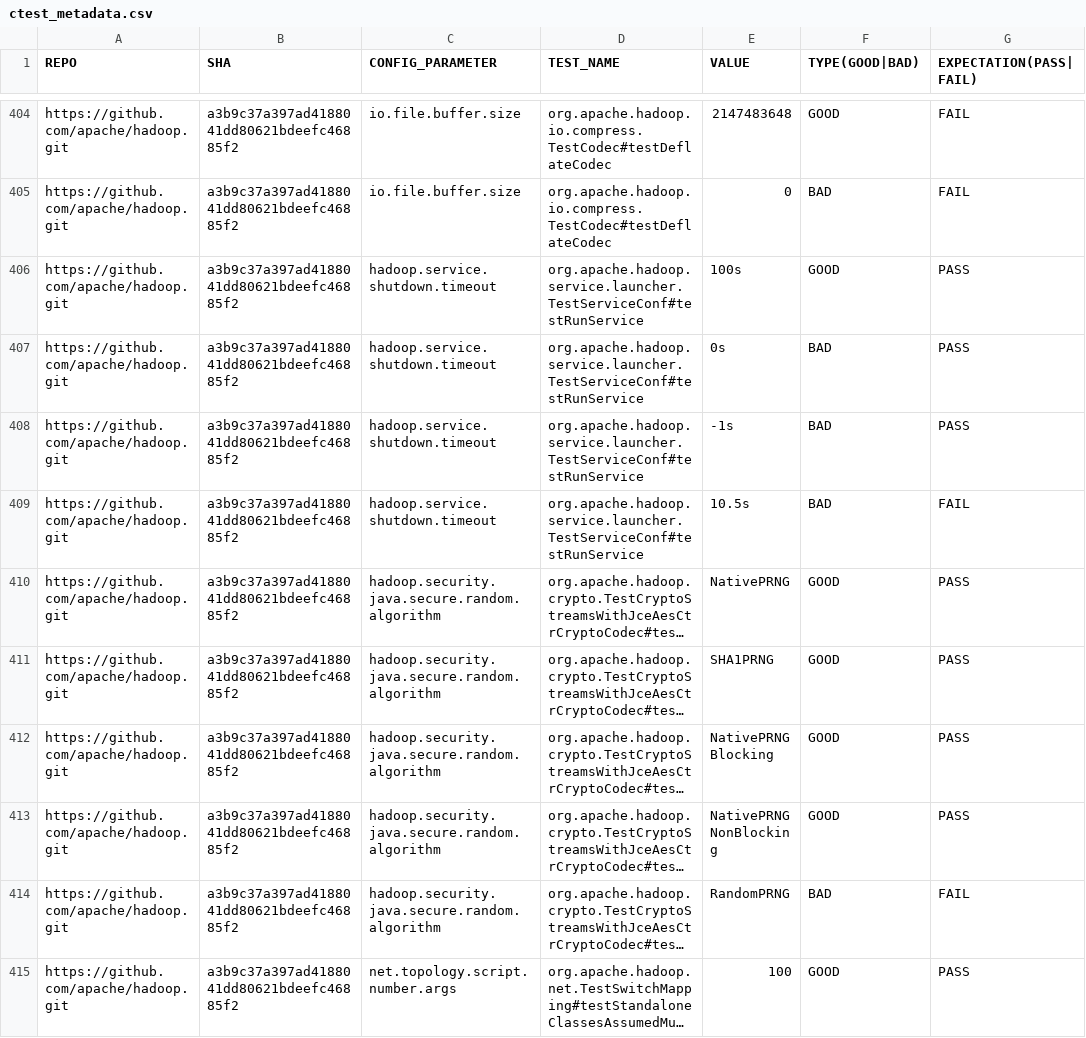
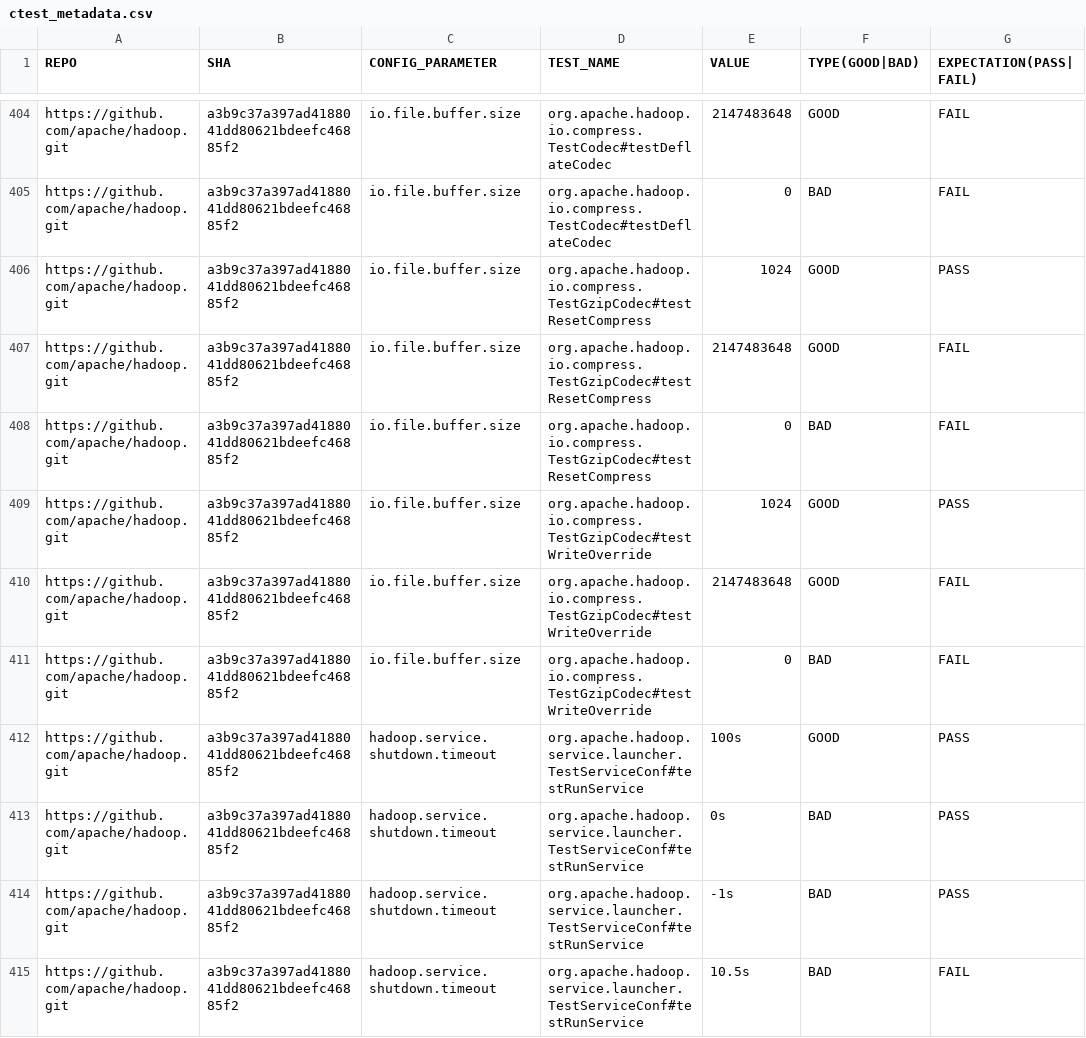
Before and after one commit to xlab-uiuc/IDoCT, a CSV file: ctest_metadata.csv, drawn as a sheet; only a part is shown, gaps mark what is left out; the shorter side is filled out with more unchanged rows; long unchanged cells end in …; the diff covers the shown part only; the diff names each change by its address in the sheet, - before the commit and + after, or states it on an @@ line.

Commit message:
Add more ctests

```diff
--- a/ctest_metadata.csv
+++ b/ctest_metadata.csv
+row 406: https://github.com/apache/hadoop.git | a3b9c37a397ad4188041dd80621bdeefc46885f2 | io.file.buffer.size | org.apache.hadoop.io.compress.TestGzipCodec#testResetCompress | 1024 | GOOD | PASS
+row 407: https://github.com/apache/hadoop.git | a3b9c37a397ad4188041dd80621bdeefc46885f2 | io.file.buffer.size | org.apache.hadoop.io.compress.TestGzipCodec#testResetCompress | 2147483648 | GOOD | FAIL
+row 408: https://github.com/apache/hadoop.git | a3b9c37a397ad4188041dd80621bdeefc46885f2 | io.file.buffer.size | org.apache.hadoop.io.compress.TestGzipCodec#testResetCompress | 0 | BAD | FAIL
+row 409: https://github.com/apache/hadoop.git | a3b9c37a397ad4188041dd80621bdeefc46885f2 | io.file.buffer.size | org.apache.hadoop.io.compress.TestGzipCodec#testWriteOverride | 1024 | GOOD | PASS
+row 410: https://github.com/apache/hadoop.git | a3b9c37a397ad4188041dd80621bdeefc46885f2 | io.file.buffer.size | org.apache.hadoop.io.compress.TestGzipCodec#testWriteOverride | 2147483648 | GOOD | FAIL
+row 411: https://github.com/apache/hadoop.git | a3b9c37a397ad4188041dd80621bdeefc46885f2 | io.file.buffer.size | org.apache.hadoop.io.compress.TestGzipCodec#testWriteOverride | 0 | BAD | FAIL
```
Also changed, not shown: 17 added rows, 1 removed row and 3 edited cells elsewhere in this file.
